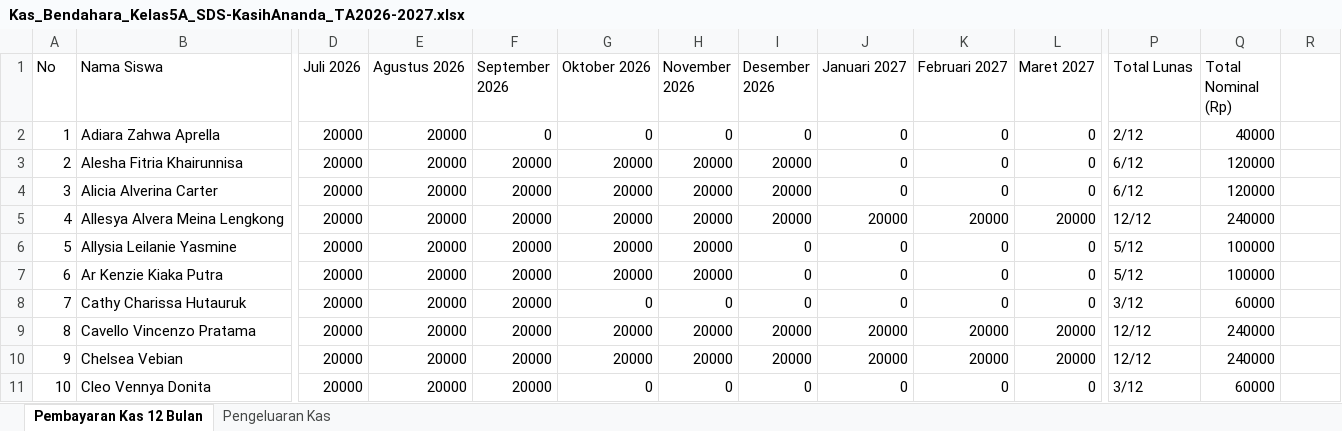
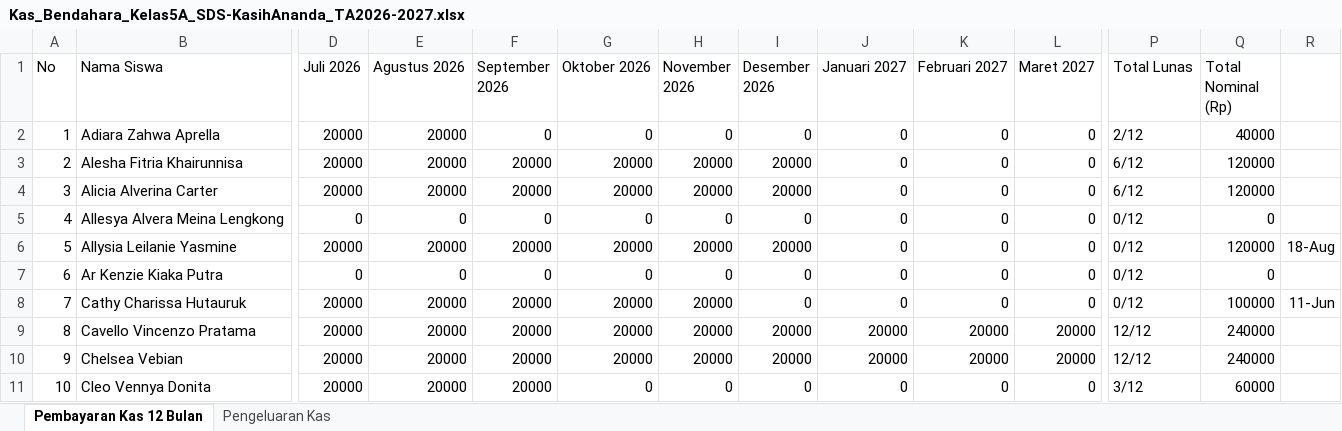
Before and after one commit to indah2506/KoordinasiKasKelas5A, an Excel workbook: public/Kas_Bendahara_Kelas5A_SDS-KasihAnanda_TA2026-2027.xlsx, sheet Pembayaran Kas 12 Bulan, drawn as a sheet; only a part is shown, gaps mark what is left out; values as stored, in another font and other column widths than the file's, no borders; the diff covers the shown part only; the diff names each change by its address in the sheet, - before the commit and + after, or states it on an @@ line.

Commit message:
Update full database from Kas_Bendahara_Kelas_5A_2026-2027 Update.xlsx (Rp 3.660.000, 183 lunas) and add real-time search on Payments and Students tabs

```diff
--- a/public/Kas_Bendahara_Kelas5A_SDS-KasihAnanda_TA2026-2027.xlsx (sheet Pembayaran Kas 12 Bulan)
+++ b/public/Kas_Bendahara_Kelas5A_SDS-KasihAnanda_TA2026-2027.xlsx (sheet Pembayaran Kas 12 Bulan)
-D5 (Juli 2026): 20000
+D5 (Juli 2026): 0
-E5 (Agustus 2026): 20000
+E5 (Agustus 2026): 0
-F5 (September 2026): 20000
+F5 (September 2026): 0
-G5 (Oktober 2026): 20000
+G5 (Oktober 2026): 0
-H5 (November 2026): 20000
+H5 (November 2026): 0
-I5 (Desember 2026): 20000
+I5 (Desember 2026): 0
-J5 (Januari 2027): 20000
+J5 (Januari 2027): 0
-K5 (Februari 2027): 20000
+K5 (Februari 2027): 0
-L5 (Maret 2027): 20000
+L5 (Maret 2027): 0
-P5 (Total Lunas): 12/12
+P5 (Total Lunas): 0/12
-Q5 (Total Nominal (Rp)): 240000
+Q5 (Total Nominal (Rp)): 0
-I6 (Desember 2026): 0
+I6 (Desember 2026): 20000
-P6:P7 (Total Lunas): 5/12
+P6:P7 (Total Lunas): 0/12
-Q6 (Total Nominal (Rp)): 100000
+Q6 (Total Nominal (Rp)): 120000
-R6: (empty)
+R6: 18-Aug
-D7 (Juli 2026): 20000
+D7 (Juli 2026): 0
-E7 (Agustus 2026): 20000
+E7 (Agustus 2026): 0
-F7 (September 2026): 20000
+F7 (September 2026): 0
-G7 (Oktober 2026): 20000
+G7 (Oktober 2026): 0
-H7 (November 2026): 20000
+H7 (November 2026): 0
-Q7 (Total Nominal (Rp)): 100000
+Q7 (Total Nominal (Rp)): 0
-G8 (Oktober 2026): 0
+G8 (Oktober 2026): 20000
-H8 (November 2026): 0
+H8 (November 2026): 20000
-P8 (Total Lunas): 3/12
+P8 (Total Lunas): 0/12
-Q8 (Total Nominal (Rp)): 60000
+Q8 (Total Nominal (Rp)): 100000
-R8: (empty)
+R8: 11-Jun
```
Also changed, not shown: 1 added row and 40 edited cells elsewhere in this sheet, sheet Pengeluaran Kas, formulas that keep their value, public/Kas_Kelas_5A_SDS_Kasih_Ananda_2026-2027.xlsx, 28 other files.
